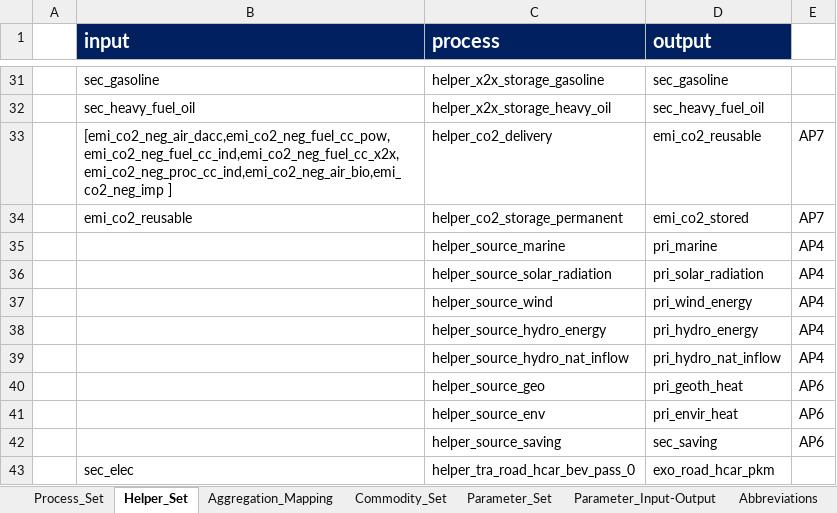
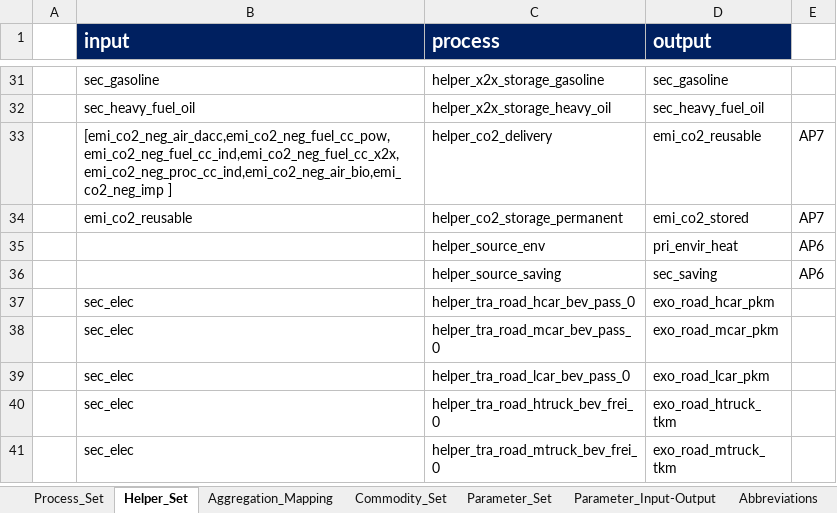
Before and after one commit to sedos-project/data_adapter_times, an Excel workbook: input_data/Modellstruktur.xlsx, sheet Helper_Set, drawn as a sheet; only a part is shown, gaps mark what is left out; the shorter side is filled out with more unchanged rows; values as stored, in another font and other column widths than the file's, no borders; removed rows and columns are numbered as before the commit, all else as after; the diff covers the shown part only; the diff names each change by its address in the sheet, - before the commit and + after, or states it on an @@ line.

```diff
--- a/input_data/Modellstruktur.xlsx (sheet Helper_Set)
+++ b/input_data/Modellstruktur.xlsx (sheet Helper_Set)
-row 35:  |  | helper_source_marine | pri_marine | AP4
-row 36:  |  | helper_source_solar_radiation | pri_solar_radiation | AP4
-row 37:  |  | helper_source_wind | pri_wind_energy | AP4
-row 38:  |  | helper_source_hydro_energy | pri_hydro_energy | AP4
-row 39:  |  | helper_source_hydro_nat_inflow | pri_hydro_nat_inflow | AP4
-row 40:  |  | helper_source_geo | pri_geoth_heat | AP6
```
Also changed, not shown: other rows of this sheet, sheet Process_Set, sheet Aggregation_Mapping, sheet Commodity_Set, sheet Processes_O1, sheet Helper_O1, sheet Parameter_Set, other sheet tabs, formulas that keep their value, hidden cells, charts or pictures, config_data/SysSettings.xlsx, output_data/vt_DE_ind.xlsx, 2 other files.
